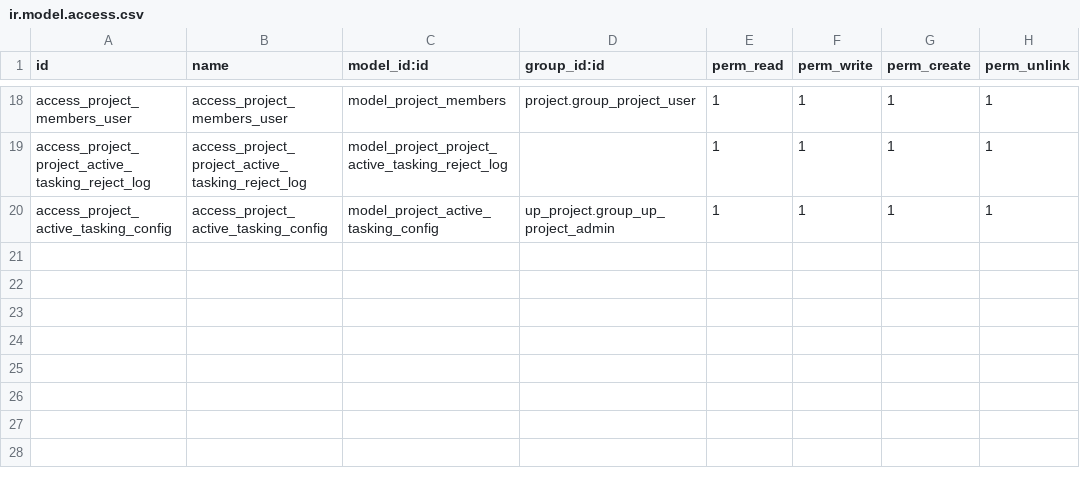
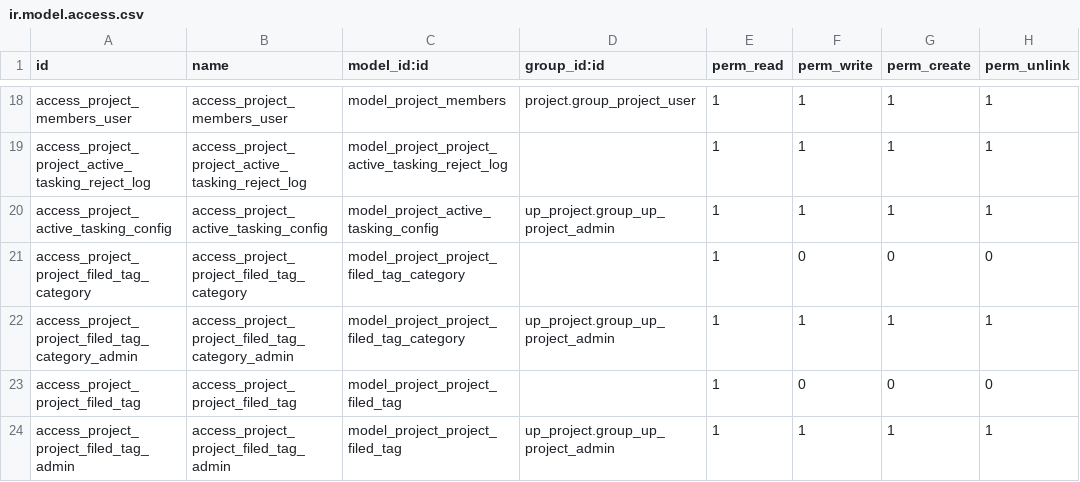
Before and after one commit to diassynthesis/updis-erp, a CSV file: up_project/security/ir.model.access.csv, drawn as a sheet; only a part is shown, gaps mark what is left out.

```diff
--- a/up_project/security/ir.model.access.csv
+++ b/up_project/security/ir.model.access.csv
@@ -20 +20,5 @@ access_project_project_active_tasking_reject_log,access_project_project_active_t
 access_project_active_tasking_config,access_project_active_tasking_config,model_project_active_tasking_config,up_project.group_up_project_admin,1,1,1,1
+access_project_project_filed_tag_category,access_project_project_filed_tag_category,model_project_project_filed_tag_category,,1,0,0,0
+access_project_project_filed_tag_category_admin,access_project_project_filed_tag_category_admin,model_project_project_filed_tag_category,up_project.group_up_project_admin,1,1,1,1
+access_project_project_filed_tag,access_project_project_filed_tag,model_project_project_filed_tag,,1,0,0,0
+access_project_project_filed_tag_admin,access_project_project_filed_tag_admin,model_project_project_filed_tag,up_project.group_up_project_admin,1,1,1,1
```
Also changed, not shown: 3 other files.
